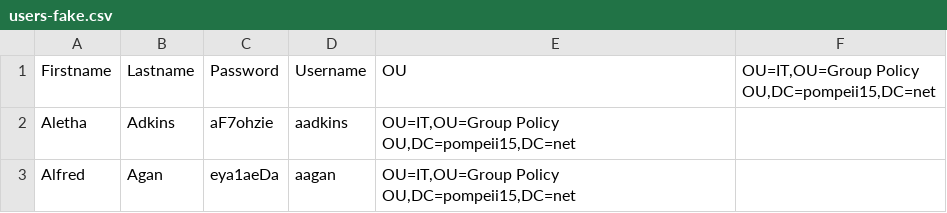
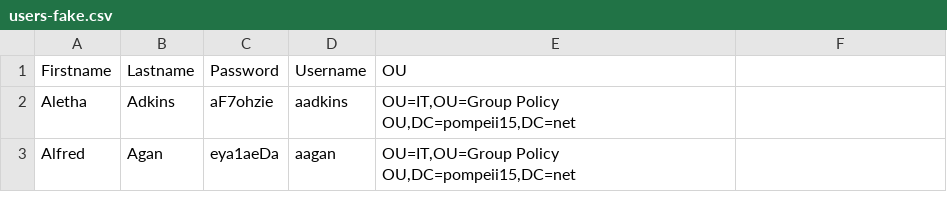
Before and after one commit to dtchen42/FakeUsersCSV, a CSV file: users-fake.csv, drawn as a sheet; only a part is shown; the diff names each change by its address in the sheet, - before the commit and + after, or states it on an @@ line.

Commit message:
Add files via upload

```diff
--- a/users-fake.csv
+++ b/users-fake.csv
-F1: OU=IT,OU=Group Policy OU,DC=pompeii15,DC=net
+F1: (empty)
```
